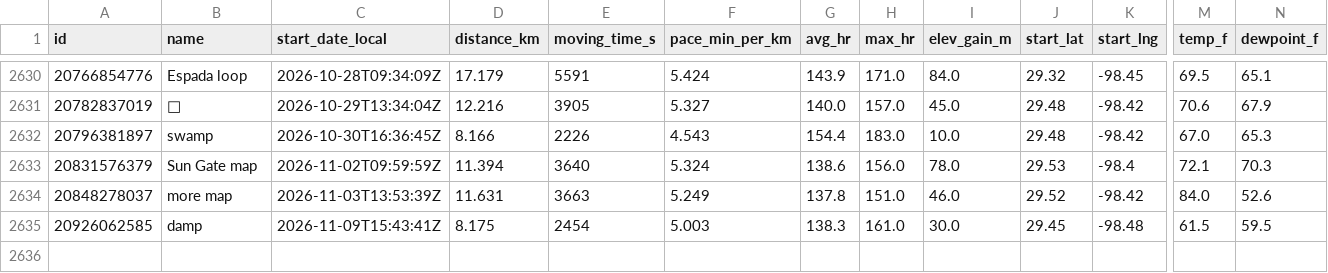
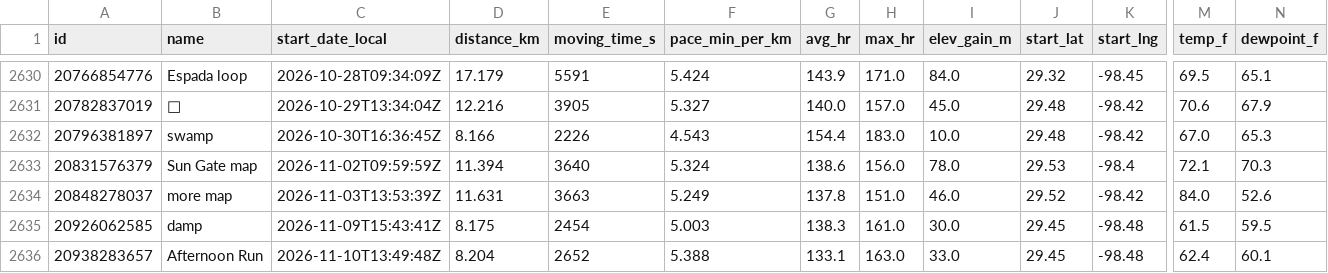
Before and after one commit to sunsetexplore/fitness-dashboard, a CSV file: runs.csv, drawn as a sheet; only a part is shown, gaps mark what is left out; rows hold the shown columns only; the diff names each change by its address in the sheet, - before the commit and + after, or states it on an @@ line.

```diff
--- a/runs.csv
+++ b/runs.csv
+row 2636: 20938283657 | Afternoon Run | 2026-11-10T13:49:48Z | 8.204 | 2652 | 5.388 | 133.1 | 163.0 | 33.0 | 29.45 | -98.48 | 62.4 | 60.1
```
Also changed, not shown: 1 other file.
